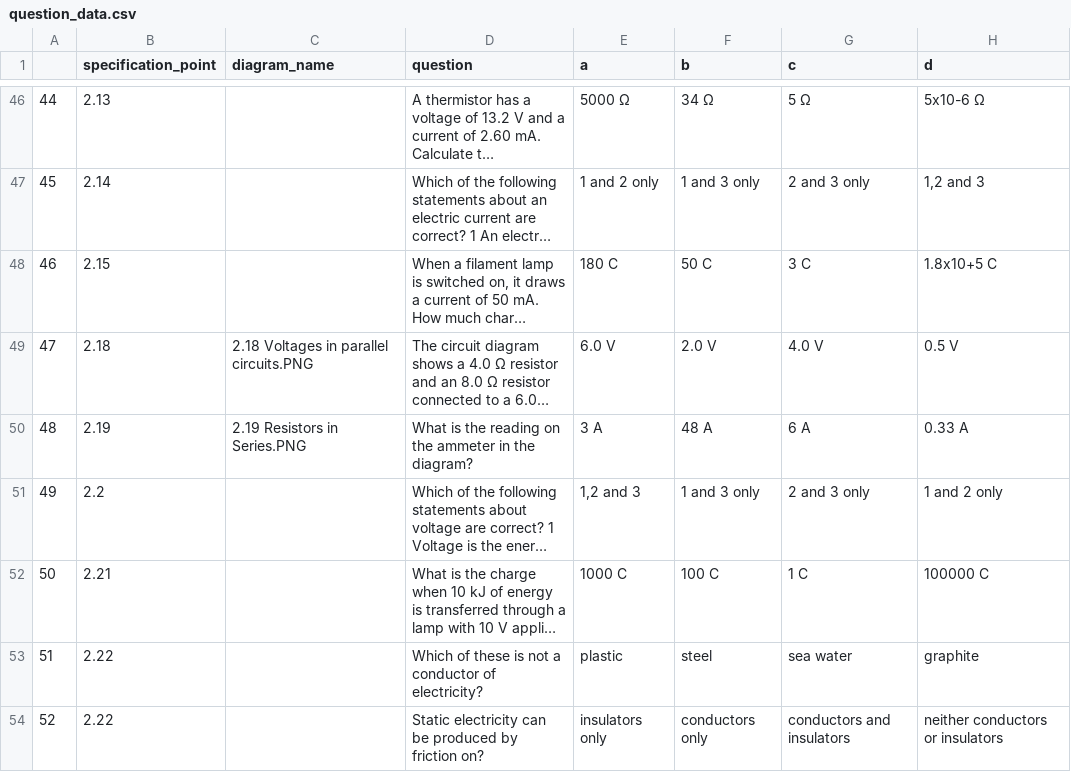
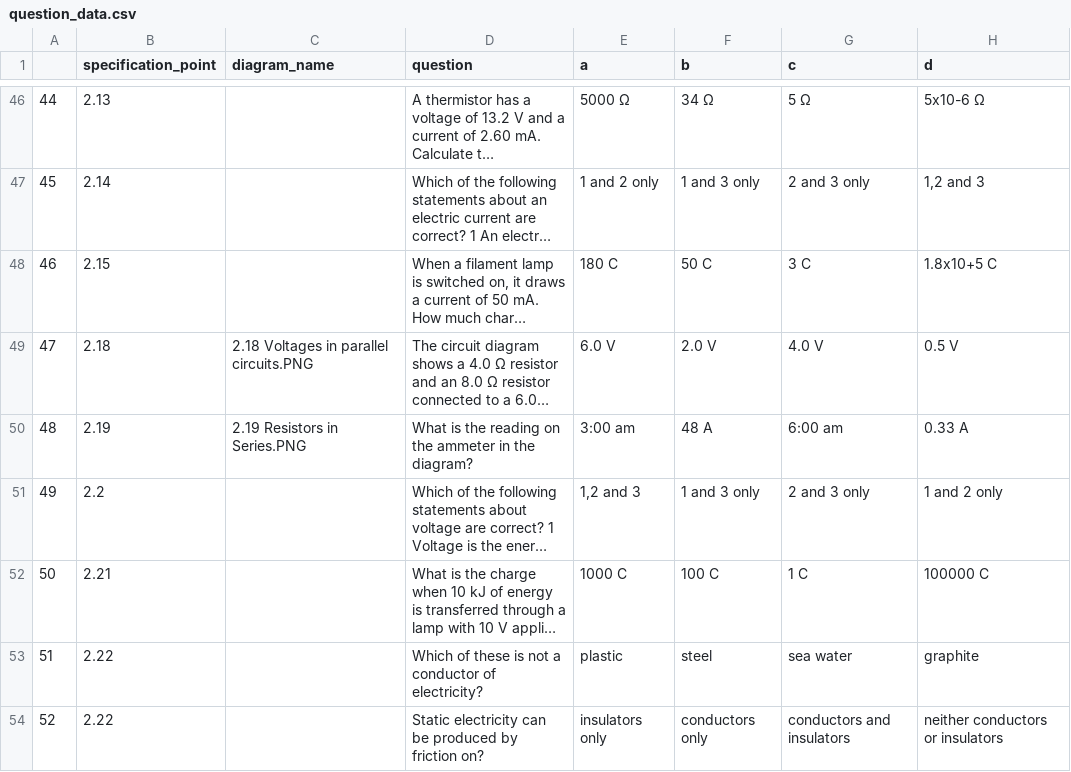
Before and after one commit to ottowhite/sci-sense, a CSV file: scripts/question_data/question_data.csv, drawn as a sheet; only a part is shown, gaps mark what is left out; long unchanged cells end in …; the diff names each change by its address in the sheet, - before the commit and + after, or states it on an @@ line.

Commit message:
add topic data

```diff
--- a/scripts/question_data/question_data.csv
+++ b/scripts/question_data/question_data.csv
-E50 (a): 3 A
+E50 (a): 3:00 am
-G50 (c): 6 A
+G50 (c): 6:00 am
```
Also changed, not shown: 10 other files.
